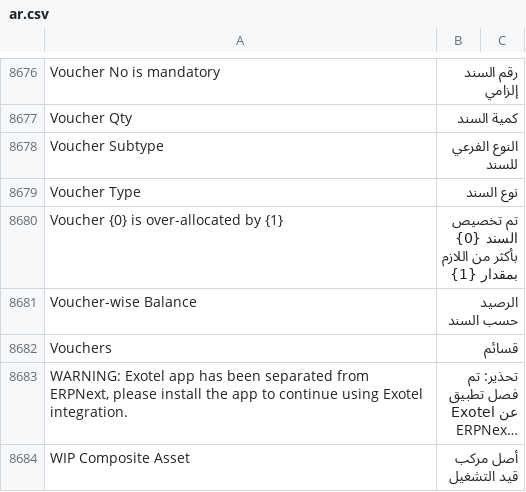
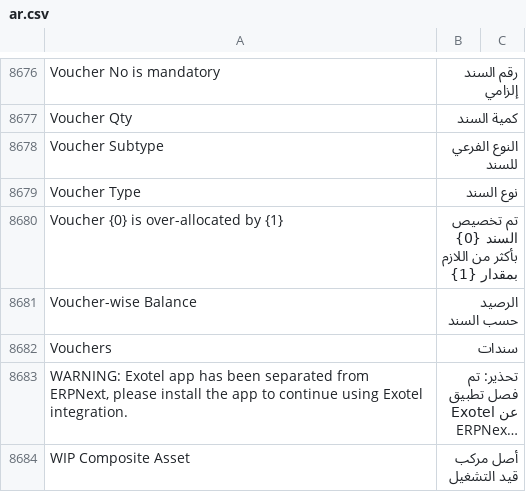
Before and after one commit to ibrahim317/erpnext-arabic-full-translation, a CSV file: arabic_translations/locale/other-apps/v15/erpnext/erpnext/translations/ar.csv, drawn as a sheet; only a part is shown, gaps mark what is left out; long unchanged cells end in …; the diff covers the shown part only; the diff names each change by its address in the sheet, - before the commit and + after, or states it on an @@ line.

```diff
--- a/arabic_translations/locale/other-apps/v15/erpnext/erpnext/translations/ar.csv
+++ b/arabic_translations/locale/other-apps/v15/erpnext/erpnext/translations/ar.csv
-B8682: قسائم
+B8682: سندات
```
Also changed, not shown: 5 edited cells elsewhere in this file, 4 other files.
